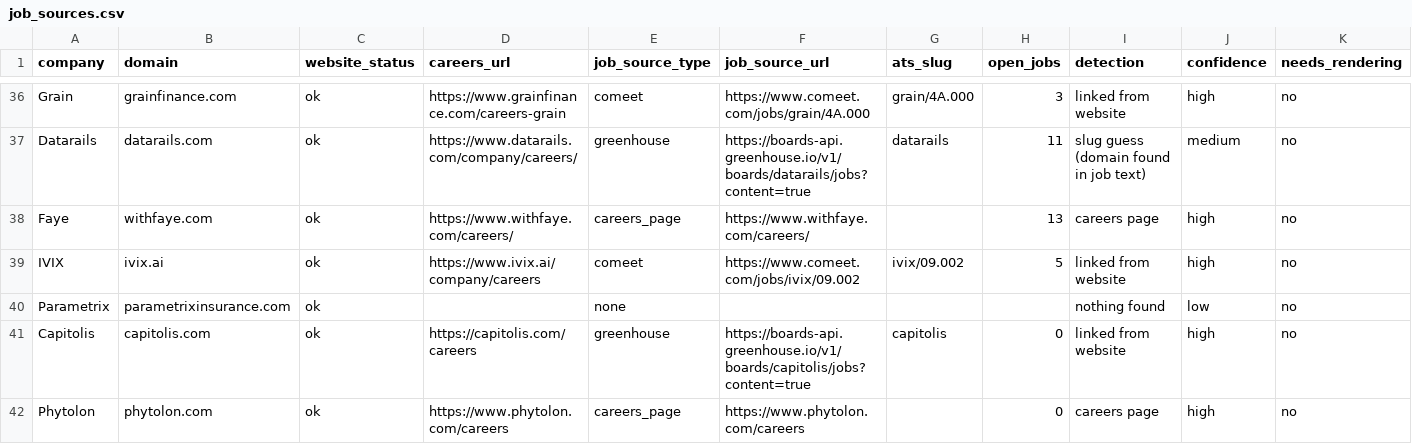
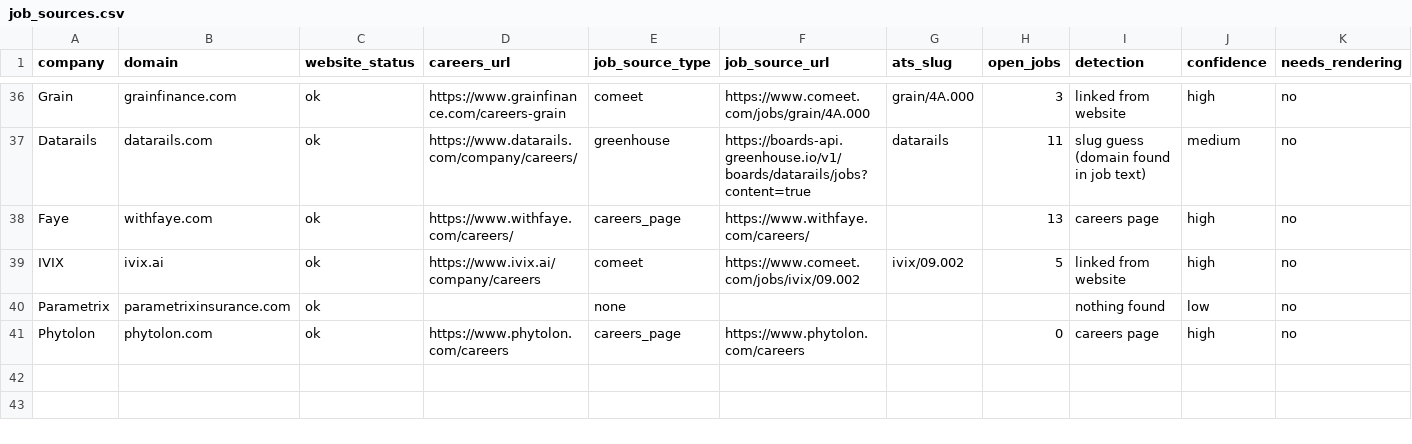
Before and after one commit to shirakohavi/growth-signals-greenfield, a CSV file: data/job_sources.csv, drawn as a sheet; only a part is shown, gaps mark what is left out; rows hold the shown columns only; the diff names each change by its address in the sheet, - before the commit and + after, or states it on an @@ line.

```diff
--- a/data/job_sources.csv
+++ b/data/job_sources.csv
-row 41: Capitolis | capitolis.com | ok | https://capitolis.com/careers | greenhouse | https://boards-api.greenhouse.io/v1/boards/capitolis/jobs?content=true | capitolis | 0 | linked from website | high | no
```
Also changed, not shown: data/companies.csv, data/company_domains.csv, 13 other files.
